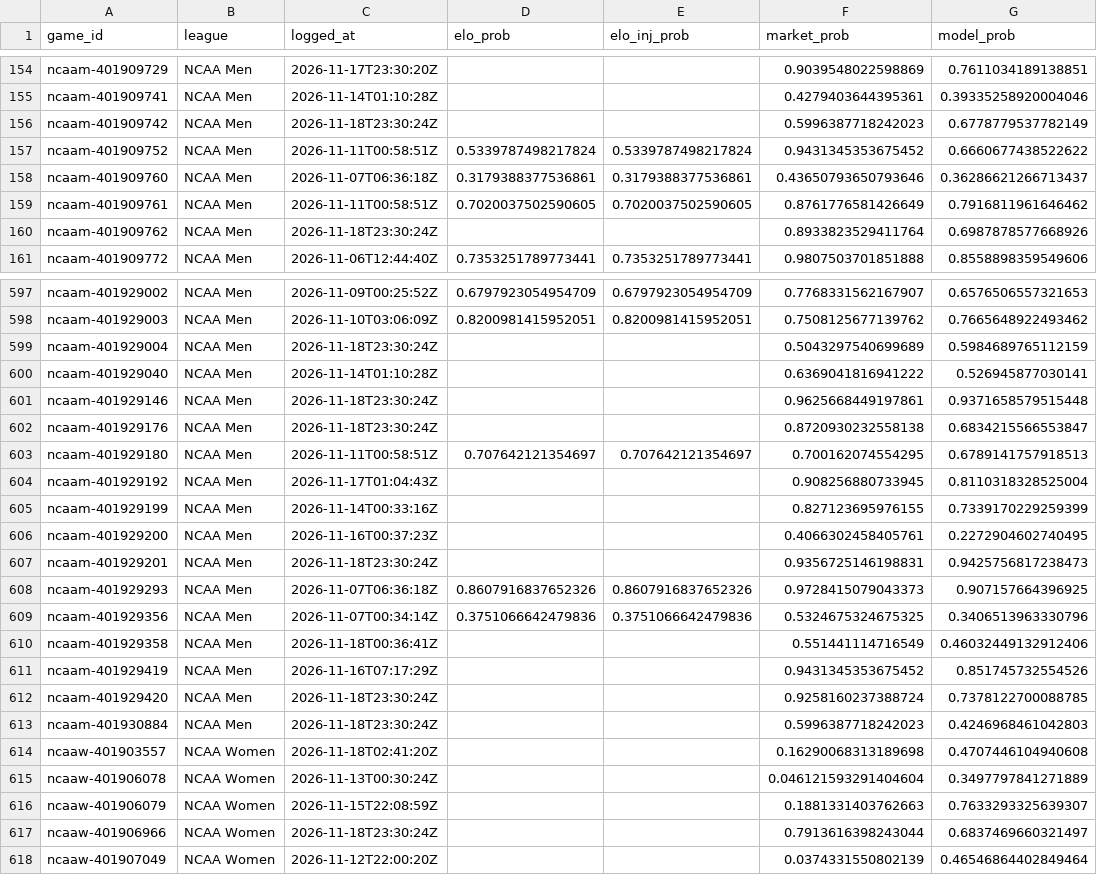
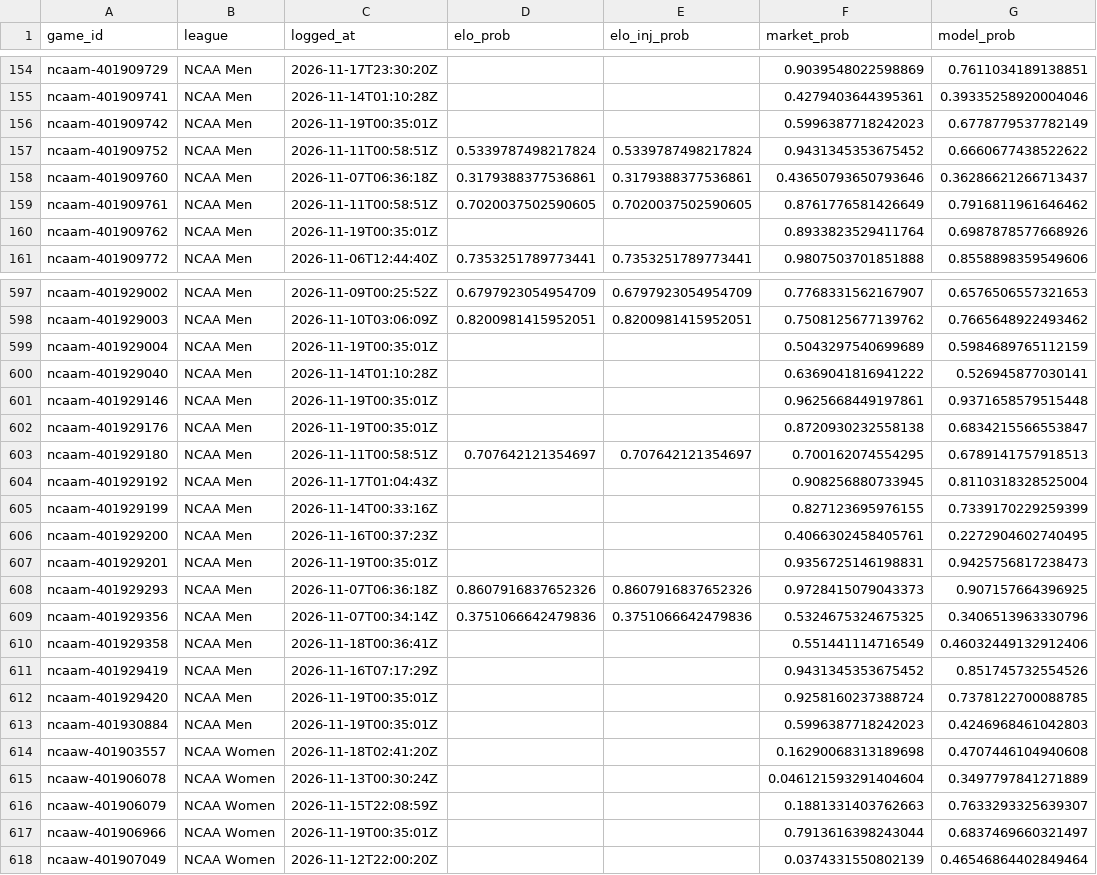
Before and after one commit to charliedavis78-bit/edge-e4b8b58d340a, a CSV file: log/predictions.csv, drawn as a sheet; only a part is shown, gaps mark what is left out; the diff covers the shown part only.

```diff
--- a/log/predictions.csv
+++ b/log/predictions.csv
@@ -155,3 +155,3 @@ ncaam-401909729,NCAA Men,2026-11-17T23:30:20Z,,,0.9039548022598869,0.76110341891
 ncaam-401909741,NCAA Men,2026-11-14T01:10:28Z,,,0.4279403644395361,0.39335258920004046
-ncaam-401909742,NCAA Men,2026-11-18T23:30:24Z,,,0.5996387718242023,0.6778779537782149
+ncaam-401909742,NCAA Men,2026-11-19T00:35:01Z,,,0.5996387718242023,0.6778779537782149
 ncaam-401909752,NCAA Men,2026-11-11T00:58:51Z,0.5339787498217824,0.5339787498217824,0.9431345353675452,0.6660677438522622
@@ -159,3 +159,3 @@ ncaam-401909760,NCAA Men,2026-11-07T06:36:18Z,0.3179388377536861,0.3179388377536
 ncaam-401909761,NCAA Men,2026-11-11T00:58:51Z,0.7020037502590605,0.7020037502590605,0.8761776581426649,0.7916811961646462
-ncaam-401909762,NCAA Men,2026-11-18T23:30:24Z,,,0.8933823529411764,0.6987878577668926
+ncaam-401909762,NCAA Men,2026-11-19T00:35:01Z,,,0.8933823529411764,0.6987878577668926
 ncaam-401909772,NCAA Men,2026-11-06T12:44:40Z,0.7353251789773441,0.7353251789773441,0.9807503701851888,0.8558898359549606
@@ -598,6 +598,6 @@ ncaam-401929002,NCAA Men,2026-11-09T00:25:52Z,0.6797923054954709,0.6797923054954
 ncaam-401929003,NCAA Men,2026-11-10T03:06:09Z,0.8200981415952051,0.8200981415952051,0.7508125677139762,0.7665648922493462
-ncaam-401929004,NCAA Men,2026-11-18T23:30:24Z,,,0.5043297540699689,0.5984689765112159
+ncaam-401929004,NCAA Men,2026-11-19T00:35:01Z,,,0.5043297540699689,0.5984689765112159
 ncaam-401929040,NCAA Men,2026-11-14T01:10:28Z,,,0.6369041816941222,0.526945877030141
-ncaam-401929146,NCAA Men,2026-11-18T23:30:24Z,,,0.9625668449197861,0.9371658579515448
-ncaam-401929176,NCAA Men,2026-11-18T23:30:24Z,,,0.8720930232558138,0.6834215566553847
+ncaam-401929146,NCAA Men,2026-11-19T00:35:01Z,,,0.9625668449197861,0.9371658579515448
+ncaam-401929176,NCAA Men,2026-11-19T00:35:01Z,,,0.8720930232558138,0.6834215566553847
 ncaam-401929180,NCAA Men,2026-11-11T00:58:51Z,0.707642121354697,0.707642121354697,0.700162074554295,0.6789141757918513
@@ -606,3 +606,3 @@ ncaam-401929199,NCAA Men,2026-11-14T00:33:16Z,,,0.827123695976155,0.733917022925
 ncaam-401929200,NCAA Men,2026-11-16T00:37:23Z,,,0.4066302458405761,0.2272904602740495
-ncaam-401929201,NCAA Men,2026-11-18T23:30:24Z,,,0.9356725146198831,0.9425756817238473
+ncaam-401929201,NCAA Men,2026-11-19T00:35:01Z,,,0.9356725146198831,0.9425756817238473
 ncaam-401929293,NCAA Men,2026-11-07T06:36:18Z,0.8607916837652326,0.8607916837652326,0.9728415079043373,0.907157664396925
@@ -611,4 +611,4 @@ ncaam-401929358,NCAA Men,2026-11-18T00:36:41Z,,,0.551441114716549,0.460324491329
 ncaam-401929419,NCAA Men,2026-11-16T07:17:29Z,,,0.9431345353675452,0.851745732554526
-ncaam-401929420,NCAA Men,2026-11-18T23:30:24Z,,,0.9258160237388724,0.7378122700088785
-ncaam-401930884,NCAA Men,2026-11-18T23:30:24Z,,,0.5996387718242023,0.4246968461042803
+ncaam-401929420,NCAA Men,2026-11-19T00:35:01Z,,,0.9258160237388724,0.7378122700088785
+ncaam-401930884,NCAA Men,2026-11-19T00:35:01Z,,,0.5996387718242023,0.4246968461042803
 ncaaw-401903557,NCAA Women,2026-11-18T02:41:20Z,,,0.16290068313189698,0.4707446104940608
@@ -616,3 +616,3 @@ ncaaw-401906078,NCAA Women,2026-11-13T00:30:24Z,,,0.046121593291404604,0.3497797
 ncaaw-401906079,NCAA Women,2026-11-15T22:08:59Z,,,0.1881331403762663,0.7633293325639307
-ncaaw-401906966,NCAA Women,2026-11-18T23:30:24Z,,,0.7913616398243044,0.6837469660321497
+ncaaw-401906966,NCAA Women,2026-11-19T00:35:01Z,,,0.7913616398243044,0.6837469660321497
 ncaaw-401907049,NCAA Women,2026-11-12T22:00:20Z,,,0.0374331550802139,0.46546864402849464
```
Also changed, not shown: 45 edited cells elsewhere in this file.
